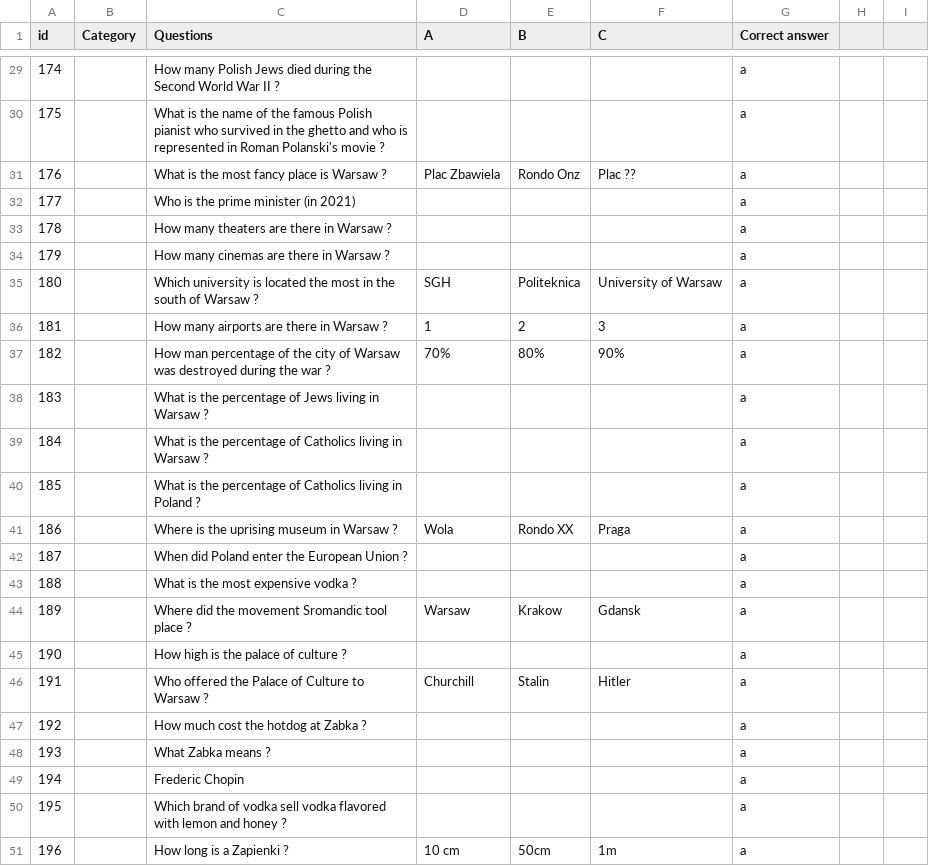
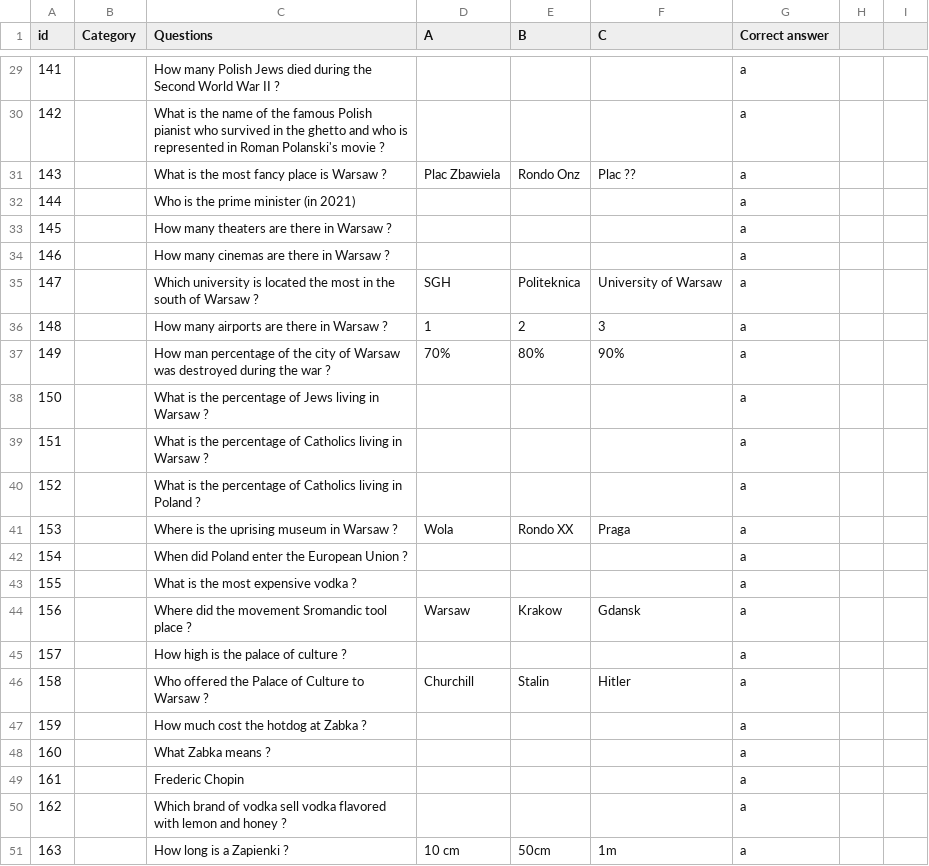
Before and after one commit to nispero22/Warsaw_Erasmus_Game, a CSV file: OtherData.csv, drawn as a sheet; only a part is shown, gaps mark what is left out; the diff covers the shown part only.

```diff
--- a/OtherData.csv
+++ b/OtherData.csv
@@ -29,23 +29,23 @@
-174;;How many Polish Jews died during the Second World War II ?;;;;a;;
-175;;What is the name of the famous Polish pianist who survived in the ghetto and who is represented in Roman Polanski's movie ?;;;;a;;
-176;;What is the most fancy place is Warsaw ?;Plac Zbawiela;Rondo Onz;Plac ??;a;;
-177;;Who is the prime minister (in 2021);;;;a;;
-178;;How many theaters are there in Warsaw ?;;;;a;;
-179;;How many cinemas are there in Warsaw ?;;;;a;;
-180;;Which university is located the most in the south of Warsaw ?;SGH;Politeknica;University of Warsaw ;a;;
-181;;How many airports are there in Warsaw ?;1;2;3;a;;
-182;;How man percentage of the city of Warsaw was destroyed during the war ?;70%;80%;90%;a;;
-183;;What is the percentage of Jews living in Warsaw ?;;;;a;;
-184;;What is the percentage of Catholics living in Warsaw ?;;;;a;;
-185;;What is the percentage of Catholics living in Poland ?;;;;a;;
-186;;Where is the uprising museum in Warsaw ?;Wola;Rondo XX;Praga;a;;
-187;;When did Poland enter the European Union ?;;;;a;;
-188;;What is the most expensive vodka ?;;;;a;;
-189;;Where did the movement Sromandic tool place ? ;Warsaw;Krakow;Gdansk;a;;
-190;;How high is the palace of culture ?;;;;a;;
-191;;Who offered the Palace of Culture to Warsaw ?;Churchill;Stalin;Hitler;a;;
-192;;How much cost the hotdog at Zabka ?;;;;a;;
-193;;What Zabka means ?;;;;a;;
-194;;Frederic Chopin;;;;a;;
-195;;Which brand of vodka sell vodka flavored with lemon and honey ?;;;;a;;
-196;;How long is a Zapienki ?;10 cm;50cm;1m;a;;
+141;;How many Polish Jews died during the Second World War II ?;;;;a;;
+142;;What is the name of the famous Polish pianist who survived in the ghetto and who is represented in Roman Polanski's movie ?;;;;a;;
+143;;What is the most fancy place is Warsaw ?;Plac Zbawiela;Rondo Onz;Plac ??;a;;
+144;;Who is the prime minister (in 2021);;;;a;;
+145;;How many theaters are there in Warsaw ?;;;;a;;
+146;;How many cinemas are there in Warsaw ?;;;;a;;
+147;;Which university is located the most in the south of Warsaw ?;SGH;Politeknica;University of Warsaw ;a;;
+148;;How many airports are there in Warsaw ?;1;2;3;a;;
+149;;How man percentage of the city of Warsaw was destroyed during the war ?;70%;80%;90%;a;;
+150;;What is the percentage of Jews living in Warsaw ?;;;;a;;
+151;;What is the percentage of Catholics living in Warsaw ?;;;;a;;
+152;;What is the percentage of Catholics living in Poland ?;;;;a;;
+153;;Where is the uprising museum in Warsaw ?;Wola;Rondo XX;Praga;a;;
+154;;When did Poland enter the European Union ?;;;;a;;
+155;;What is the most expensive vodka ?;;;;a;;
+156;;Where did the movement Sromandic tool place ? ;Warsaw;Krakow;Gdansk;a;;
+157;;How high is the palace of culture ?;;;;a;;
+158;;Who offered the Palace of Culture to Warsaw ?;Churchill;Stalin;Hitler;a;;
+159;;How much cost the hotdog at Zabka ?;;;;a;;
+160;;What Zabka means ?;;;;a;;
+161;;Frederic Chopin;;;;a;;
+162;;Which brand of vodka sell vodka flavored with lemon and honey ?;;;;a;;
+163;;How long is a Zapienki ?;10 cm;50cm;1m;a;;
```
Also changed, not shown: 27 edited cells elsewhere in this file, LanguageData.csv, 2 other files.
